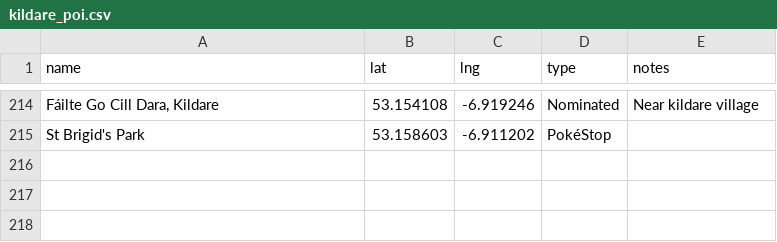
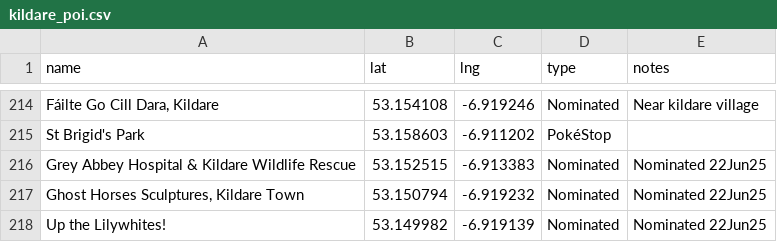
Before and after one commit to gsmitheidw/pogo-s2-kildare, a CSV file: kildare_poi.csv, drawn as a sheet; only a part is shown, gaps mark what is left out; the diff names each change by its address in the sheet, - before the commit and + after, or states it on an @@ line.

Commit message:
update csv

```diff
--- a/kildare_poi.csv
+++ b/kildare_poi.csv
+row 216: Grey Abbey Hospital & Kildare Wildlife Rescue | 53.152515 | -6.913383 | Nominated | Nominated 22Jun25
+row 217: Ghost Horses Sculptures, Kildare Town | 53.150794 | -6.919232 | Nominated | Nominated 22Jun25
+row 218: Up the Lilywhites! | 53.149982 | -6.919139 | Nominated | Nominated 22Jun25
```
